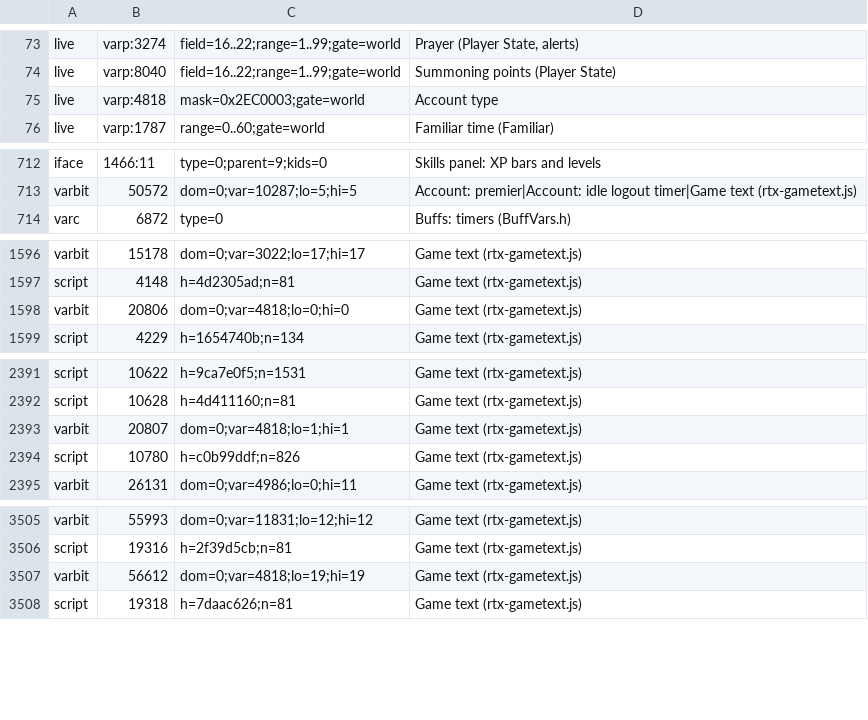
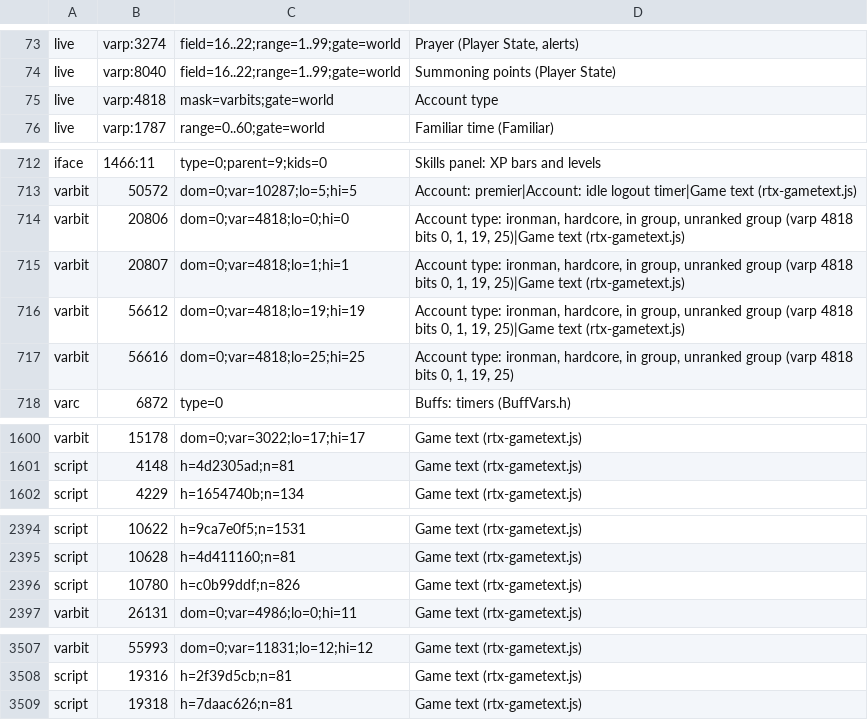
Before and after one commit to goldgolem624/RuneTools, a TSV file: ui-assets/rtx_pins.tsv, drawn as a sheet; only a part is shown, gaps mark what is left out.

Commit message:
Health: account type check allows every bit its varbits define
Varp 4818 carries 21 account flags (bits 0 to 26); the check allowed a fixed mask of the bits one
account had set, so other accounts failed it. The mask now comes from the cache's varbits on the
varp, and the four flags the code reads (ironman, hardcore, in group, unranked group) are pinned.

```diff
--- a/ui-assets/rtx_pins.tsv
+++ b/ui-assets/rtx_pins.tsv
@@ -74,3 +74,3 @@ live	varp:3274	field=16..22;range=1..99;gate=world	Prayer (Player State, alerts)
 live	varp:8040	field=16..22;range=1..99;gate=world	Summoning points (Player State)
-live	varp:4818	mask=0x2EC0003;gate=world	Account type
+live	varp:4818	mask=varbits;gate=world	Account type
 live	varp:1787	range=0..60;gate=world	Familiar time (Familiar)
@@ -713,2 +713,6 @@ iface	1466:11	type=0;parent=9;kids=0	Skills panel: XP bars and levels
 varbit	50572	dom=0;var=10287;lo=5;hi=5	Account: premier|Account: idle logout timer|Game text (rtx-gametext.js)
+varbit	20806	dom=0;var=4818;lo=0;hi=0	Account type: ironman, hardcore, in group, unranked group (varp 4818 bits 0, 1, 19, 25)|Game text (rtx-gametext.js)
+varbit	20807	dom=0;var=4818;lo=1;hi=1	Account type: ironman, hardcore, in group, unranked group (varp 4818 bits 0, 1, 19, 25)|Game text (rtx-gametext.js)
+varbit	56612	dom=0;var=4818;lo=19;hi=19	Account type: ironman, hardcore, in group, unranked group (varp 4818 bits 0, 1, 19, 25)|Game text (rtx-gametext.js)
+varbit	56616	dom=0;var=4818;lo=25;hi=25	Account type: ironman, hardcore, in group, unranked group (varp 4818 bits 0, 1, 19, 25)
 varc	6872	type=0	Buffs: timers (BuffVars.h)
@@ -1597,3 +1601,2 @@ varbit	15178	dom=0;var=3022;lo=17;hi=17	Game text (rtx-gametext.js)
 script	4148	h=4d2305ad;n=81	Game text (rtx-gametext.js)
-varbit	20806	dom=0;var=4818;lo=0;hi=0	Game text (rtx-gametext.js)
 script	4229	h=1654740b;n=134	Game text (rtx-gametext.js)
@@ -2392,3 +2395,2 @@ script	10622	h=9ca7e0f5;n=1531	Game text (rtx-gametext.js)
 script	10628	h=4d411160;n=81	Game text (rtx-gametext.js)
-varbit	20807	dom=0;var=4818;lo=1;hi=1	Game text (rtx-gametext.js)
 script	10780	h=c0b99ddf;n=826	Game text (rtx-gametext.js)
@@ -3506,3 +3508,2 @@ varbit	55993	dom=0;var=11831;lo=12;hi=12	Game text (rtx-gametext.js)
 script	19316	h=2f39d5cb;n=81	Game text (rtx-gametext.js)
-varbit	56612	dom=0;var=4818;lo=19;hi=19	Game text (rtx-gametext.js)
 script	19318	h=7daac626;n=81	Game text (rtx-gametext.js)
```
Also changed, not shown: 3 other files.
